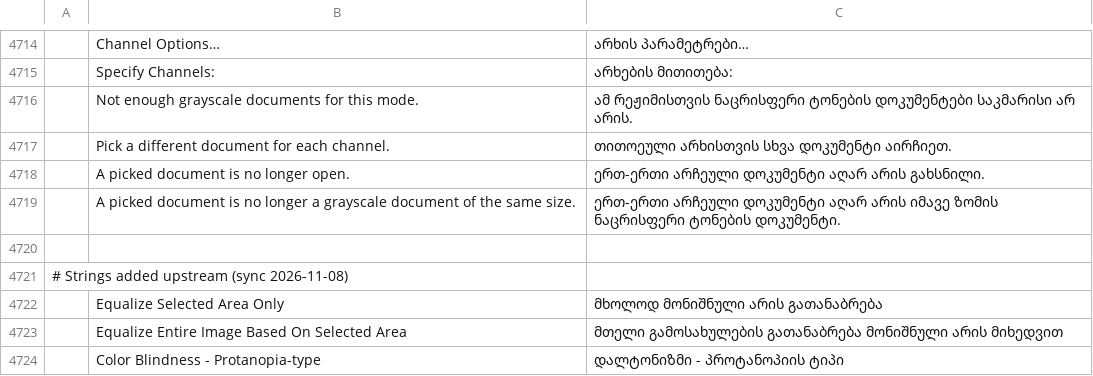
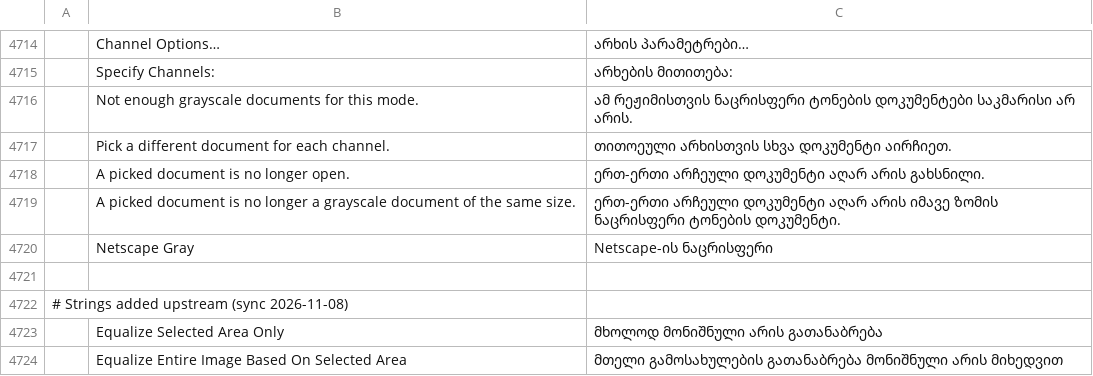
Before and after one commit to devius/photocraft, a TSV file: crates/ui-egui/src/i18n/ka.tsv, drawn as a sheet; only a part is shown, gaps mark what is left out; the shorter side is filled out with more unchanged rows; the diff names each change by its address in the sheet, - before the commit and + after, or states it on an @@ line.

```diff
--- a/crates/ui-egui/src/i18n/ka.tsv
+++ b/crates/ui-egui/src/i18n/ka.tsv
+row 4720:  | Netscape Gray | Netscape-ის ნაცრისფერი
```
